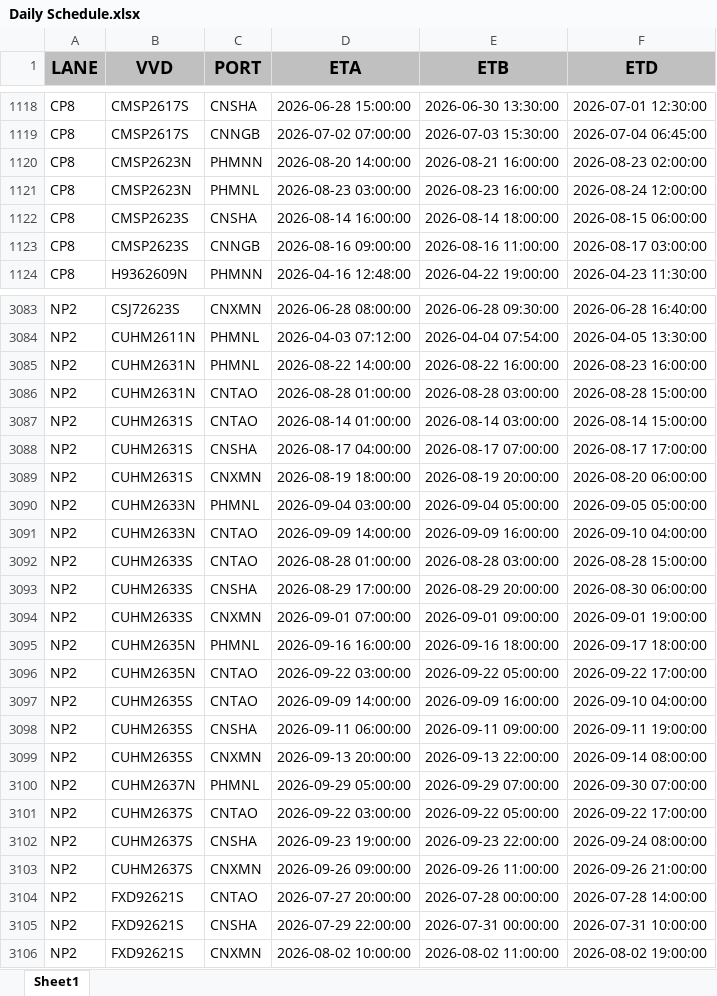
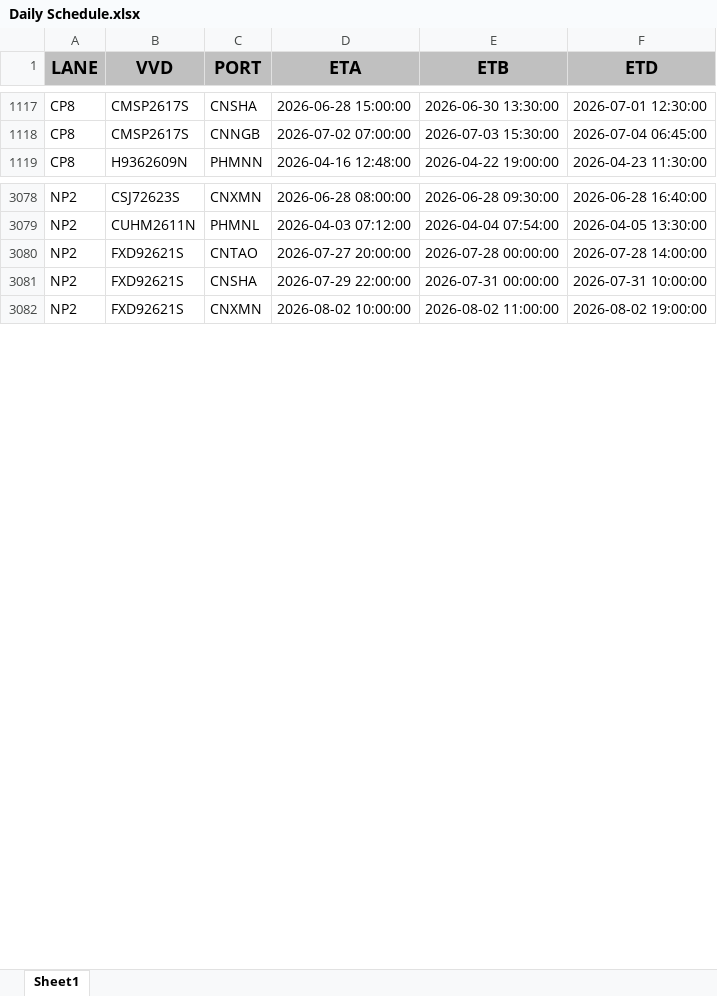
Before and after one commit to Elaine-Teh/daily-booking-dashboard, an Excel workbook: finebi_data/Daily Schedule.xlsx, sheet Sheet1, drawn as a sheet; only a part is shown, gaps mark what is left out; values as stored, in another font and other column widths than the file's, no borders; removed rows and columns are numbered as before the commit, all else as after; the diff covers the shown part only; the diff names each change by its address in the sheet, - before the commit and + after, or states it on an @@ line.

Commit message:
data refresh: Daily Schedule.xlsx (2026-07-24 09:10)

```diff
--- a/finebi_data/Daily Schedule.xlsx (sheet Sheet1)
+++ b/finebi_data/Daily Schedule.xlsx (sheet Sheet1)
-row 1120: CP8 | CMSP2623N | PHMNN | 2026-08-20 14:00:00 | 2026-08-21 16:00:00 | 2026-08-23 02:00:00
-row 1121: CP8 | CMSP2623N | PHMNL | 2026-08-23 03:00:00 | 2026-08-23 16:00:00 | 2026-08-24 12:00:00
-row 1122: CP8 | CMSP2623S | CNSHA | 2026-08-14 16:00:00 | 2026-08-14 18:00:00 | 2026-08-15 06:00:00
-row 1123: CP8 | CMSP2623S | CNNGB | 2026-08-16 09:00:00 | 2026-08-16 11:00:00 | 2026-08-17 03:00:00
-row 3085: NP2 | CUHM2631N | PHMNL | 2026-08-22 14:00:00 | 2026-08-22 16:00:00 | 2026-08-23 16:00:00
-row 3086: NP2 | CUHM2631N | CNTAO | 2026-08-28 01:00:00 | 2026-08-28 03:00:00 | 2026-08-28 15:00:00
-row 3087: NP2 | CUHM2631S | CNTAO | 2026-08-14 01:00:00 | 2026-08-14 03:00:00 | 2026-08-14 15:00:00
-row 3088: NP2 | CUHM2631S | CNSHA | 2026-08-17 04:00:00 | 2026-08-17 07:00:00 | 2026-08-17 17:00:00
-row 3089: NP2 | CUHM2631S | CNXMN | 2026-08-19 18:00:00 | 2026-08-19 20:00:00 | 2026-08-20 06:00:00
-row 3090: NP2 | CUHM2633N | PHMNL | 2026-09-04 03:00:00 | 2026-09-04 05:00:00 | 2026-09-05 05:00:00
-row 3091: NP2 | CUHM2633N | CNTAO | 2026-09-09 14:00:00 | 2026-09-09 16:00:00 | 2026-09-10 04:00:00
-row 3092: NP2 | CUHM2633S | CNTAO | 2026-08-28 01:00:00 | 2026-08-28 03:00:00 | 2026-08-28 15:00:00
-row 3093: NP2 | CUHM2633S | CNSHA | 2026-08-29 17:00:00 | 2026-08-29 20:00:00 | 2026-08-30 06:00:00
-row 3094: NP2 | CUHM2633S | CNXMN | 2026-09-01 07:00:00 | 2026-09-01 09:00:00 | 2026-09-01 19:00:00
-row 3095: NP2 | CUHM2635N | PHMNL | 2026-09-16 16:00:00 | 2026-09-16 18:00:00 | 2026-09-17 18:00:00
-row 3096: NP2 | CUHM2635N | CNTAO | 2026-09-22 03:00:00 | 2026-09-22 05:00:00 | 2026-09-22 17:00:00
-row 3097: NP2 | CUHM2635S | CNTAO | 2026-09-09 14:00:00 | 2026-09-09 16:00:00 | 2026-09-10 04:00:00
-row 3098: NP2 | CUHM2635S | CNSHA | 2026-09-11 06:00:00 | 2026-09-11 09:00:00 | 2026-09-11 19:00:00
-row 3099: NP2 | CUHM2635S | CNXMN | 2026-09-13 20:00:00 | 2026-09-13 22:00:00 | 2026-09-14 08:00:00
-row 3100: NP2 | CUHM2637N | PHMNL | 2026-09-29 05:00:00 | 2026-09-29 07:00:00 | 2026-09-30 07:00:00
-row 3101: NP2 | CUHM2637S | CNTAO | 2026-09-22 03:00:00 | 2026-09-22 05:00:00 | 2026-09-22 17:00:00
-row 3102: NP2 | CUHM2637S | CNSHA | 2026-09-23 19:00:00 | 2026-09-23 22:00:00 | 2026-09-24 08:00:00
-row 3103: NP2 | CUHM2637S | CNXMN | 2026-09-26 09:00:00 | 2026-09-26 11:00:00 | 2026-09-26 21:00:00
```
Also changed, not shown: 52 added rows, 16 removed rows, 1 moved row and 631 edited cells elsewhere in this sheet.
